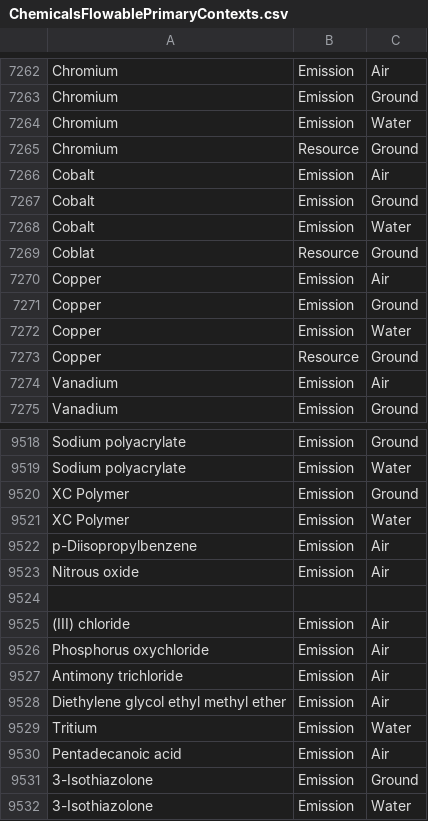
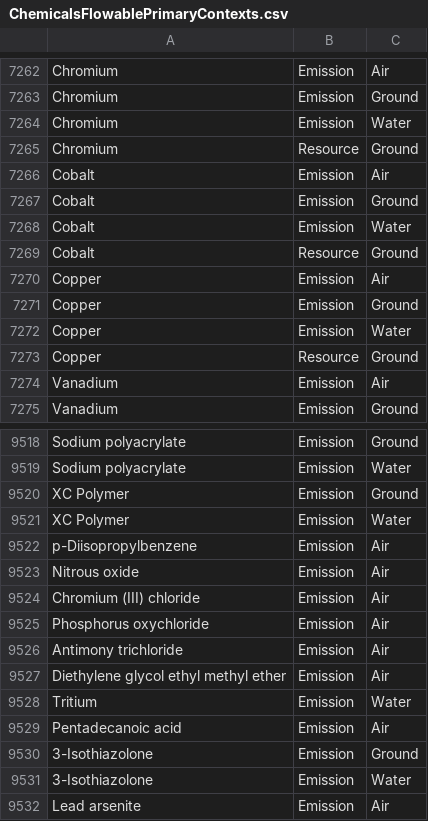
Before and after one commit to USEPA/fedelemflowlist, a CSV file: fedelemflowlist/input/ChemicalsFlowablePrimaryContexts.csv, drawn as a sheet; only a part is shown, gaps mark what is left out; the shorter side is filled out with more unchanged rows.

Commit message:
Corrected Spelling mistakes

```diff
--- a/fedelemflowlist/input/ChemicalsFlowablePrimaryContexts.csv
+++ b/fedelemflowlist/input/ChemicalsFlowablePrimaryContexts.csv
@@ -7268,3 +7268,3 @@ Cobalt,Emission,Ground
 Cobalt,Emission,Water
-Coblat,Resource,Ground
+Cobalt,Resource,Ground
 Copper,Emission,Air
@@ -9523,4 +9523,3 @@ p-Diisopropylbenzene,Emission,Air
 Nitrous oxide,Emission,Air
-
-(III) chloride,Emission,Air
+Chromium (III) chloride,Emission,Air
 Phosphorus oxychloride,Emission,Air
```
